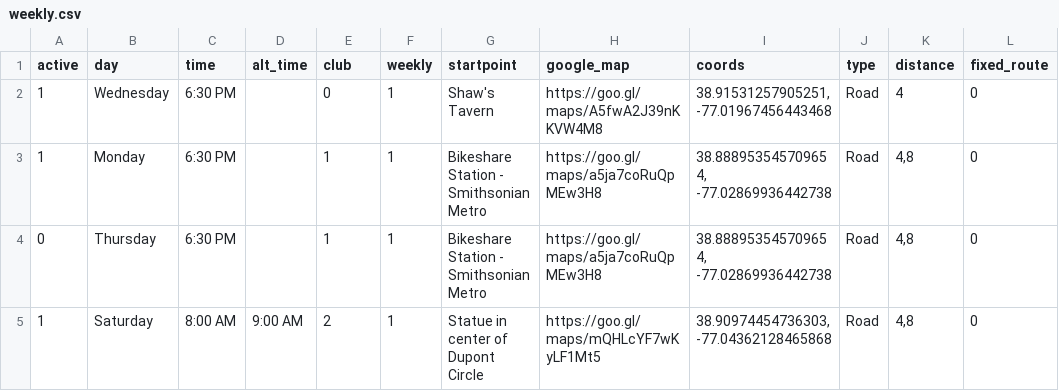
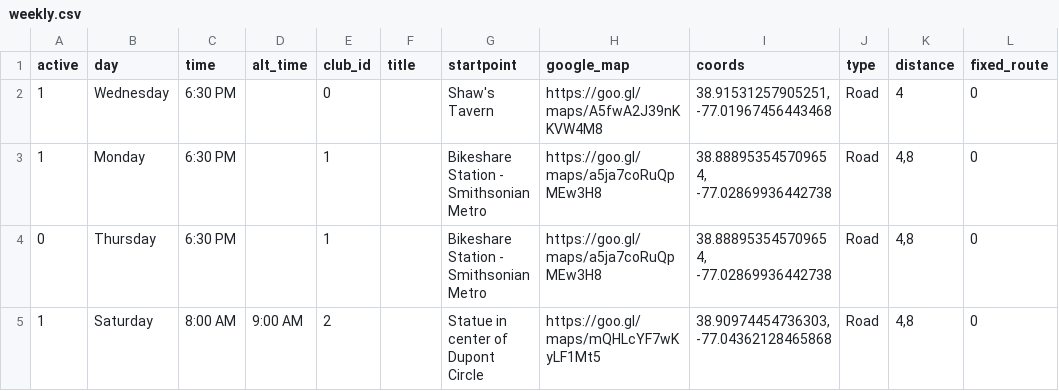
Before and after one commit to skladany/nextgroup.run, a CSV file: api/data/dc/weekly.csv, drawn as a sheet; only a part is shown; the diff names each change by its address in the sheet, - before the commit and + after, or states it on an @@ line.

```diff
--- a/api/data/dc/weekly.csv
+++ b/api/data/dc/weekly.csv
-E1: club
+E1: club_id
-F1: weekly
+F1: title
-F2:F5 (title): 1
+F2:F5 (title): (empty)
```
Also changed, not shown: 2 other files.
